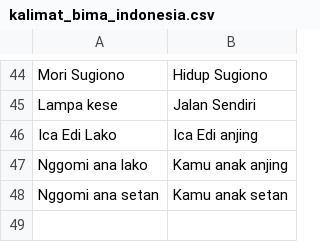
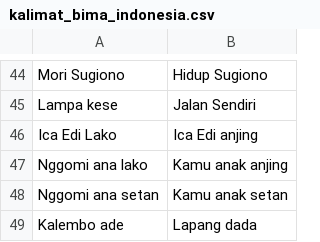
Before and after one commit to murdifin15/Bima-Nesia, a CSV file: kalimat_bima_indonesia.csv, drawn as a sheet; only a part is shown, gaps mark what is left out; the diff names each change by its address in the sheet, - before the commit and + after, or states it on an @@ line.

Commit message:
tambah kosakata

```diff
--- a/kalimat_bima_indonesia.csv
+++ b/kalimat_bima_indonesia.csv
+row 49: Kalembo ade | Lapang dada
```
